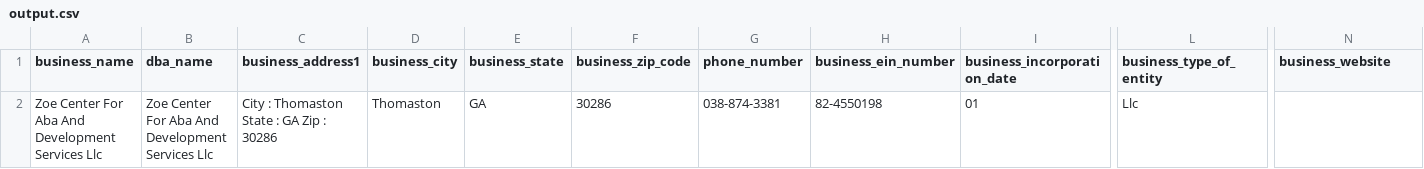
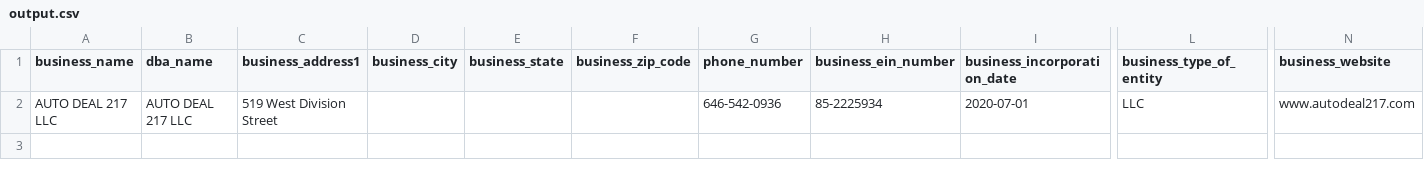
Before and after one commit to Fusiontecz-Solutions/Harbor, a CSV file: output.csv, drawn as a sheet; only a part is shown, gaps mark what is left out; removed rows and columns are numbered as before the commit, all else as after; rows hold the shown columns only; the diff names each change by its address in the sheet, - before the commit and + after, or states it on an @@ line.

```diff
--- a/output.csv
+++ b/output.csv
-row 2: Zoe Center For Aba And Development Services Llc | Zoe Center For Aba And Development Services Llc | City : Thomaston State : GA Zip : 30286 | Thomaston | GA | 30286 | 038-874-3381 | 82-4550198 | 01 | Llc
+row 2: AUTO DEAL 217 LLC | AUTO DEAL 217 LLC | 519 West Division Street |  |  |  | 646-542-0936 | 85-2225934 | 2020-07-01 | LLC | www.autodeal217.com
```
Also changed, not shown: 5 other files.
